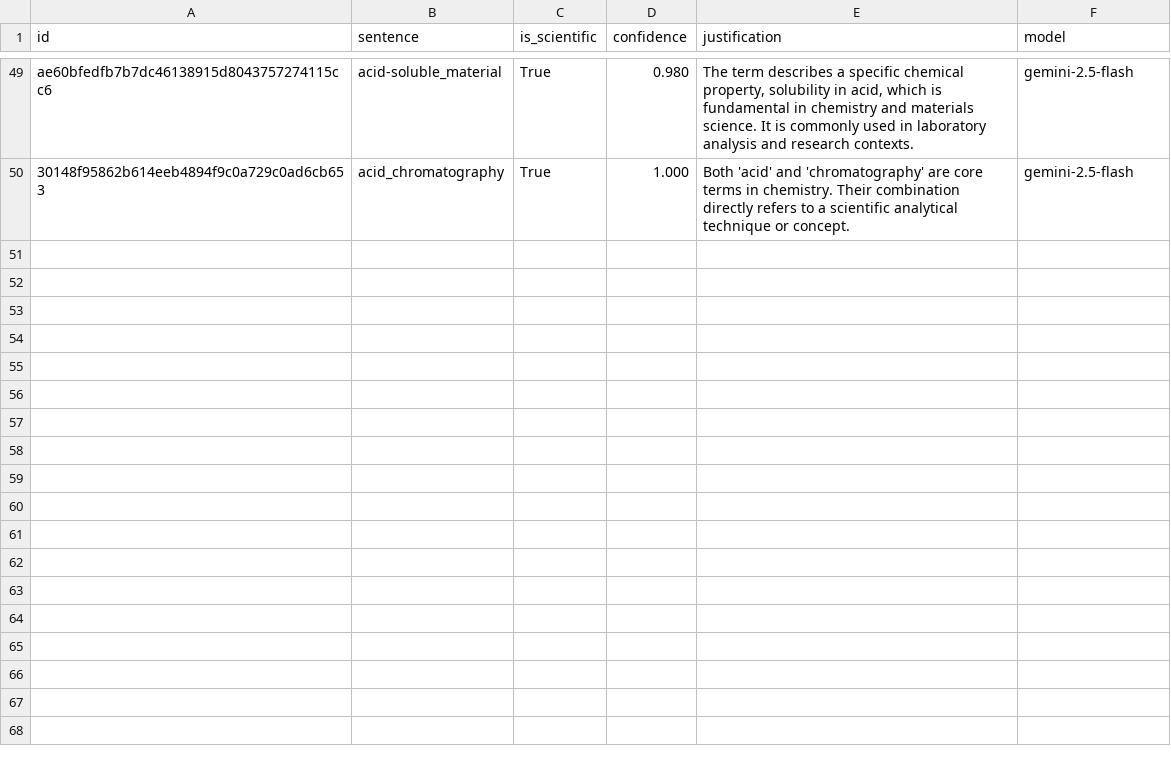
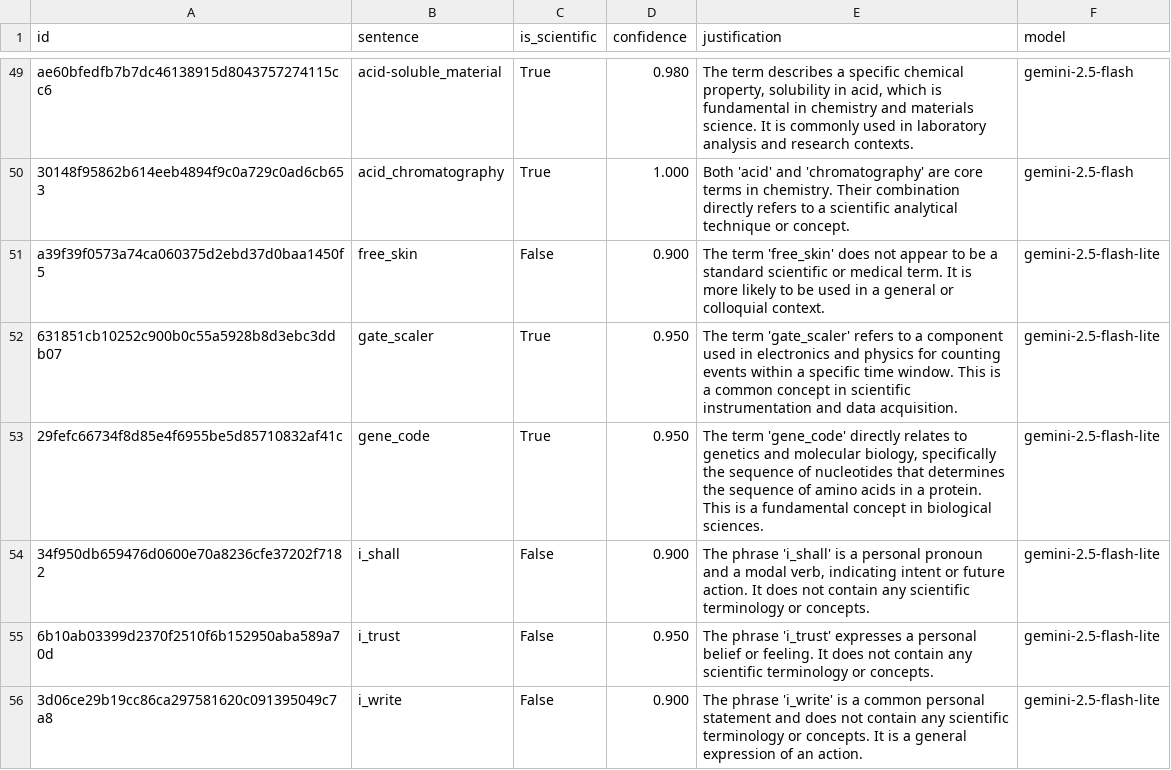
Before and after one commit to timuroeztuerk/scientific-classifier, a CSV file: classification.csv, drawn as a sheet; only a part is shown, gaps mark what is left out; the diff names each change by its address in the sheet, - before the commit and + after, or states it on an @@ line.

Commit message:
update: false examples

```diff
--- a/classification.csv
+++ b/classification.csv
+row 51: a39f39f0573a74ca060375d2ebd37d0baa1450f5 | free_skin | False | 0.900 | The term 'free_skin' does not appear to be a standard scientific or medical term. It is more likely to be used in a general or colloquial context. | gemini-2.5-flash-lite
+row 52: 631851cb10252c900b0c55a5928b8d3ebc3ddb07 | gate_scaler | True | 0.950 | The term 'gate_scaler' refers to a component used in electronics and physics for counting events within a specific time window. This is a common concept in scientific instrumentation and data acquisition. | gemini-2.5-flash-lite
+row 53: 29fefc66734f8d85e4f6955be5d85710832af41c | gene_code | True | 0.950 | The term 'gene_code' directly relates to genetics and molecular biology, specifically the sequence of nucleotides that determines the sequence of amino acids in a protein. This is a fundamental concept in biological sciences. | gemini-2.5-flash-lite
+row 54: 34f950db659476d0600e70a8236cfe37202f7182 | i_shall | False | 0.900 | The phrase 'i_shall' is a personal pronoun and a modal verb, indicating intent or future action. It does not contain any scientific terminology or concepts. | gemini-2.5-flash-lite
+row 55: 6b10ab03399d2370f2510f6b152950aba589a70d | i_trust | False | 0.950 | The phrase 'i_trust' expresses a personal belief or feeling. It does not contain any scientific terminology or concepts. | gemini-2.5-flash-lite
+row 56: 3d06ce29b19cc86ca297581620c091395049c7a8 | i_write | False | 0.900 | The phrase 'i_write' is a common personal statement and does not contain any scientific terminology or concepts. It is a general expression of an action. | gemini-2.5-flash-lite
```
Also changed, not shown: 2 other files.
